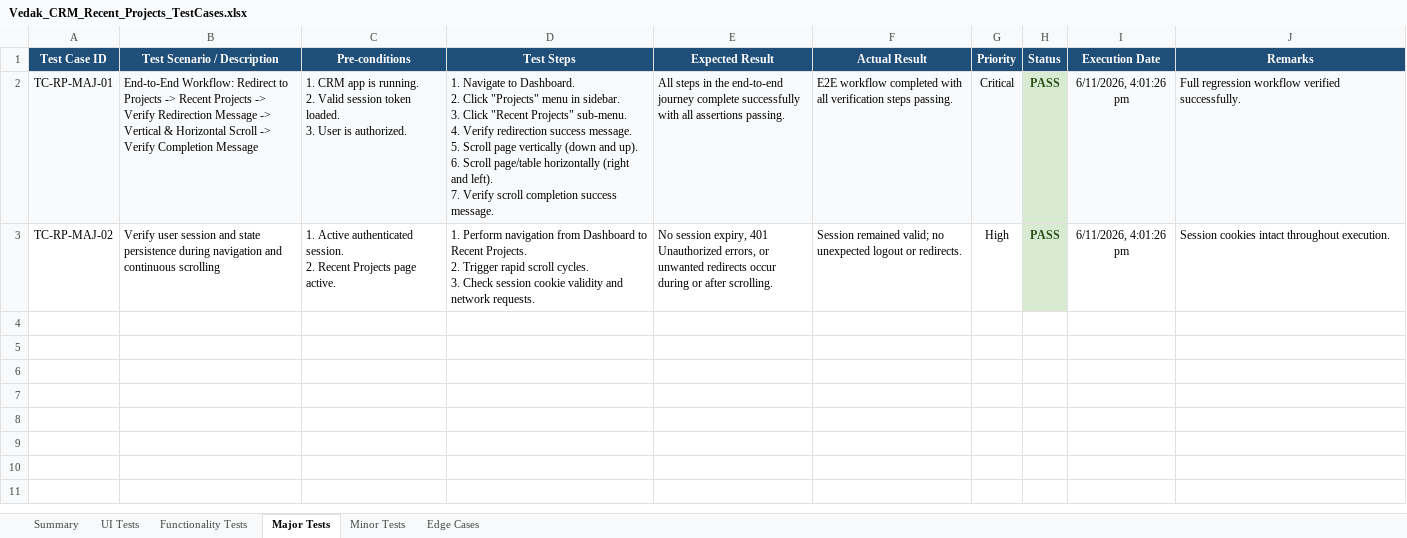
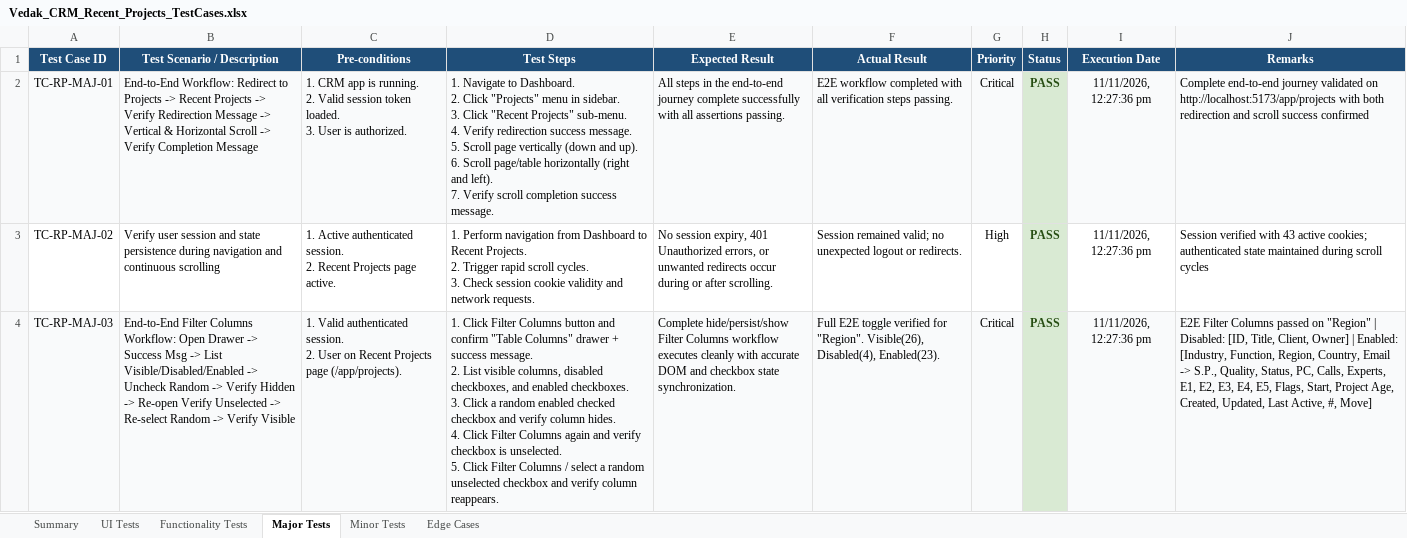
Before and after one commit to vivek9563/Playwright_Automation, an Excel workbook: Vedak_CRM_Recent_Projects_TestCases.xlsx, sheet Major Tests, drawn as a sheet; values as stored, in another font and other column widths than the file's, no borders; ↵ is a line break in a cell; the diff names each change by its address in the sheet, - before the commit and + after, or states it on an @@ line.

Commit message:
Filter Column functionality

```diff
--- a/Vedak_CRM_Recent_Projects_TestCases.xlsx (sheet Major Tests)
+++ b/Vedak_CRM_Recent_Projects_TestCases.xlsx (sheet Major Tests)
-I2:I3 (Execution Date): 6/11/2026, 4:01:26 pm
+I2:I3 (Execution Date): 11/11/2026, 12:27:36 pm
-J2 (Remarks): Full regression workflow verified successfully.
+J2 (Remarks): Complete end-to-end journey validated on http://localhost:5173/app/projects with both redirection and scroll success confirmed
-J3 (Remarks): Session cookies intact throughout execution.
+J3 (Remarks): Session verified with 43 active cookies; authenticated state maintained during scroll cycles
+row 4: TC-RP-MAJ-03 | End-to-End Filter Columns Workflow: Open Drawer -> Success Msg -> List Visible/Disabled/Enabled -> Uncheck Random -> Verify Hidden -> Re-open Verify Unselected -> Re-select Random -> Verify Visible | 1. Valid authenticated session. ↵ 2. User on Recent Projects page (/app/projects). | 1. Click Filter Columns button and confirm "Table Columns" drawer + success message. ↵ 2. List visible columns, disabled checkboxes, and enabled checkboxes. ↵ 3. Click a random enabled checked checkbox and verify column hides. ↵ 4. Click Filter Columns again and verify checkbox is unselected. ↵ 5. Click Filter Columns / select a random unselected checkbox and verify column reappears. | Complete hide/persist/show Filter Columns workflow executes cleanly with accurate DOM and checkbox state synchronization. | Full E2E toggle verified for "Region". Visible(26), Disabled(4), Enabled(23). | Critical | PASS | 11/11/2026, 12:27:36 pm | E2E Filter Columns passed on "Region" | Disabled: [ID, Title, Client, Owner] | Enabled: [Industry, Function, Region, Country, Email -> S.P., Quality, Status, PC, Calls, Experts, E1, E2, E3, E4, E5, Flags, Start, Project Age, Created, Updated, Last Active, #, Move]
```
Also changed, not shown: sheet Functionality Tests, sheet UI Tests, sheet Edge Cases, sheet Minor Tests, sheet Summary, modules/04_projects/Vedak_CRM_Recent_Projects_TestCases.xlsx, 8 other files.
